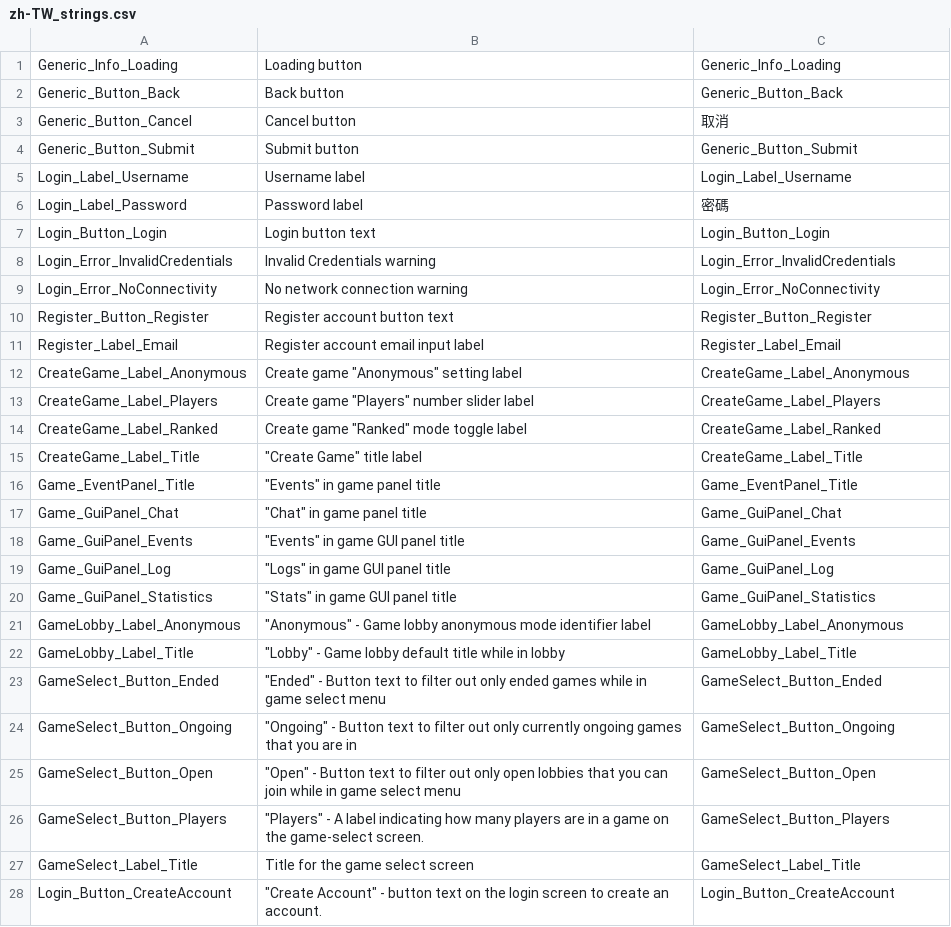
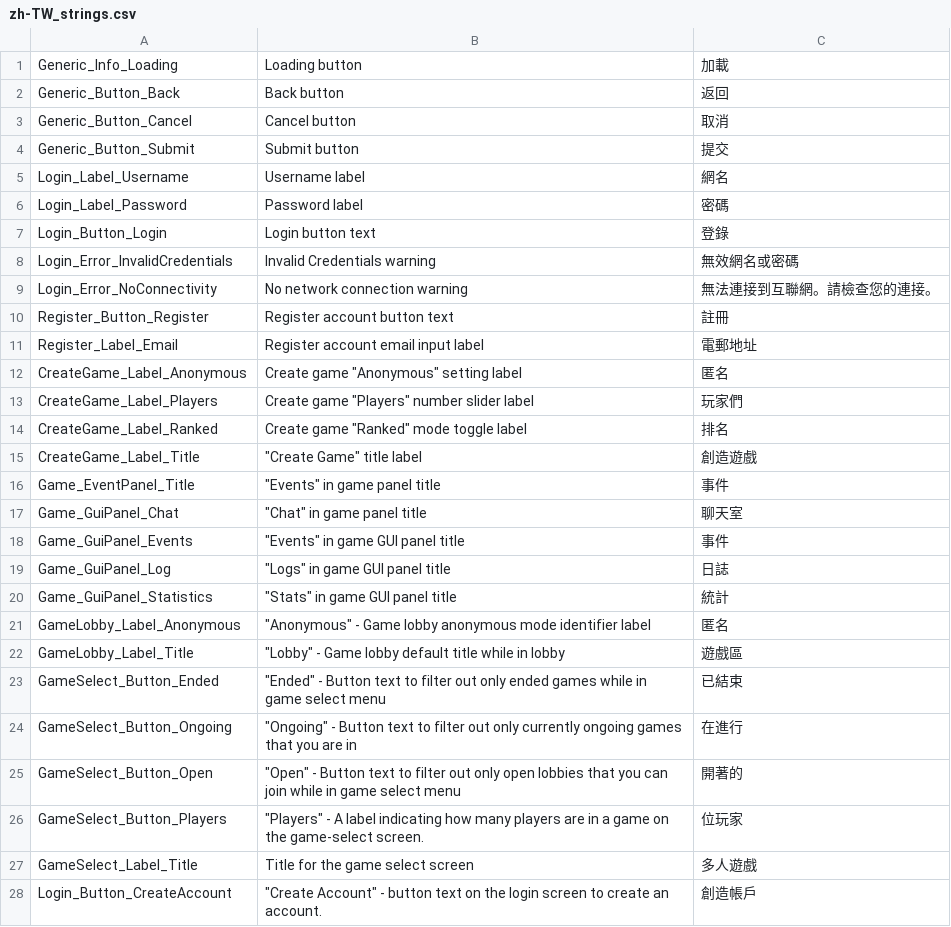
Before and after one commit to Subterfuge-Revived/Remake-Unity, a CSV file: Assets/lang/zh-TW_strings.csv, drawn as a sheet; only a part is shown; the diff covers the shown part only.

Commit message:
New translations strings.csv (Chinese Traditional)

```diff
--- a/Assets/lang/zh-TW_strings.csv
+++ b/Assets/lang/zh-TW_strings.csv
@@ -1,28 +1,28 @@
-"Generic_Info_Loading","Loading button","Generic_Info_Loading"
-"Generic_Button_Back","Back button","Generic_Button_Back"
+"Generic_Info_Loading","Loading button","加載"
+"Generic_Button_Back","Back button","返回"
 "Generic_Button_Cancel","Cancel button","取消"
-"Generic_Button_Submit","Submit button","Generic_Button_Submit"
-"Login_Label_Username","Username label","Login_Label_Username"
+"Generic_Button_Submit","Submit button","提交"
+"Login_Label_Username","Username label","網名"
 "Login_Label_Password","Password label","密碼"
-"Login_Button_Login","Login button text","Login_Button_Login"
-"Login_Error_InvalidCredentials","Invalid Credentials warning","Login_Error_InvalidCredentials"
-"Login_Error_NoConnectivity","No network connection warning","Login_Error_NoConnectivity"
-"Register_Button_Register","Register account button text","Register_Button_Register"
-"Register_Label_Email","Register account email input label","Register_Label_Email"
-"CreateGame_Label_Anonymous","Create game ""Anonymous"" setting label","CreateGame_Label_Anonymous"
-"CreateGame_Label_Players","Create game ""Players"" number slider label","CreateGame_Label_Players"
-"CreateGame_Label_Ranked","Create game ""Ranked"" mode toggle label","CreateGame_Label_Ranked"
-"CreateGame_Label_Title","""Create Game"" title label","CreateGame_Label_Title"
-"Game_EventPanel_Title","""Events"" in game panel title","Game_EventPanel_Title"
-"Game_GuiPanel_Chat","""Chat"" in game panel title","Game_GuiPanel_Chat"
-"Game_GuiPanel_Events","""Events"" in game GUI panel title","Game_GuiPanel_Events"
-"Game_GuiPanel_Log","""Logs"" in game GUI panel title","Game_GuiPanel_Log"
-"Game_GuiPanel_Statistics","""Stats"" in game GUI panel title","Game_GuiPanel_Statistics"
-"GameLobby_Label_Anonymous","""Anonymous"" - Game lobby anonymous mode identifier label","GameLobby_Label_Anonymous"
-"GameLobby_Label_Title","""Lobby"" - Game lobby default title while in lobby","GameLobby_Label_Title"
-"GameSelect_Button_Ended","""Ended"" - Button text to filter out only ended games while in game select menu","GameSelect_Button_Ended"
-"GameSelect_Button_Ongoing","""Ongoing"" - Button text to filter out only currently ongoing games that you are in","GameSelect_Button_Ongoing"
-"GameSelect_Button_Open","""Open"" - Button text to filter out only open lobbies that you can join while in game select menu","GameSelect_Button_Open"
-"GameSelect_Button_Players","""Players"" - A label indicating how many players are in a game on the game-select screen.","GameSelect_Button_Players"
-"GameSelect_Label_Title","Title for the game select screen","GameSelect_Label_Title"
-"Login_Button_CreateAccount","""Create Account"" - button text on the login screen to create an account.","Login_Button_CreateAccount"
+"Login_Button_Login","Login button text","登錄"
+"Login_Error_InvalidCredentials","Invalid Credentials warning","無效網名或密碼"
+"Login_Error_NoConnectivity","No network connection warning","無法連接到互聯網。請檢查您的連接。"
+"Register_Button_Register","Register account button text","註冊"
+"Register_Label_Email","Register account email input label","電郵地址"
+"CreateGame_Label_Anonymous","Create game ""Anonymous"" setting label","匿名"
+"CreateGame_Label_Players","Create game ""Players"" number slider label","玩家們"
+"CreateGame_Label_Ranked","Create game ""Ranked"" mode toggle label","排名"
+"CreateGame_Label_Title","""Create Game"" title label","創造遊戲"
+"Game_EventPanel_Title","""Events"" in game panel title","事件"
+"Game_GuiPanel_Chat","""Chat"" in game panel title","聊天室"
+"Game_GuiPanel_Events","""Events"" in game GUI panel title","事件"
+"Game_GuiPanel_Log","""Logs"" in game GUI panel title","日誌"
+"Game_GuiPanel_Statistics","""Stats"" in game GUI panel title","統計"
+"GameLobby_Label_Anonymous","""Anonymous"" - Game lobby anonymous mode identifier label","匿名"
+"GameLobby_Label_Title","""Lobby"" - Game lobby default title while in lobby","遊戲區"
+"GameSelect_Button_Ended","""Ended"" - Button text to filter out only ended games while in game select menu","已結束"
+"GameSelect_Button_Ongoing","""Ongoing"" - Button text to filter out only currently ongoing games that you are in","在進行"
+"GameSelect_Button_Open","""Open"" - Button text to filter out only open lobbies that you can join while in game select menu","開著的"
+"GameSelect_Button_Players","""Players"" - A label indicating how many players are in a game on the game-select screen.","位玩家"
+"GameSelect_Label_Title","Title for the game select screen","多人遊戲"
+"Login_Button_CreateAccount","""Create Account"" - button text on the login screen to create an account.","創造帳戶"
```
Also changed, not shown: 21 edited cells elsewhere in this file.
